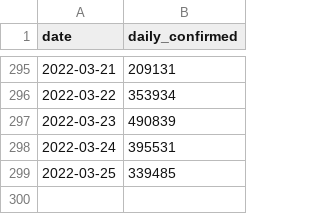
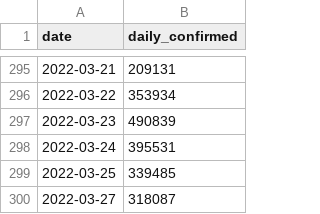
Before and after one commit to kimfinale/pfilter, a CSV file: daily_sim/dat.csv, drawn as a sheet; only a part is shown, gaps mark what is left out.

```diff
--- a/daily_sim/dat.csv
+++ b/daily_sim/dat.csv
@@ -299 +299,2 @@ date,daily_confirmed
 2022-03-25,339485
+2022-03-27,318087
```
Also changed, not shown: daily_sim/smpl_Rt.csv, daily_sim/smpl_daily_confirmed.csv, 1 other file.
